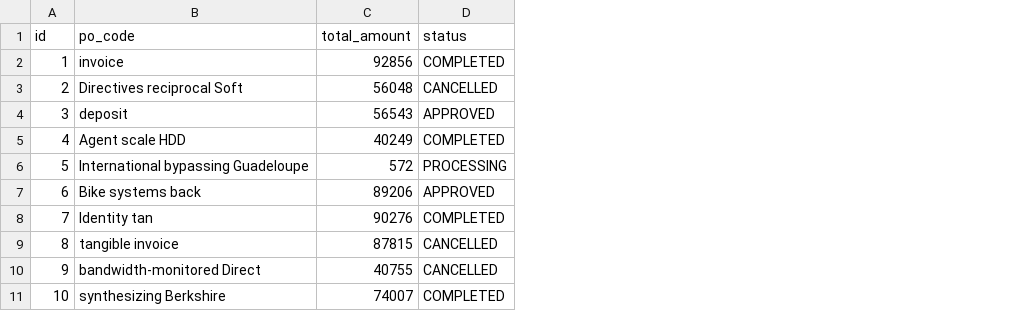
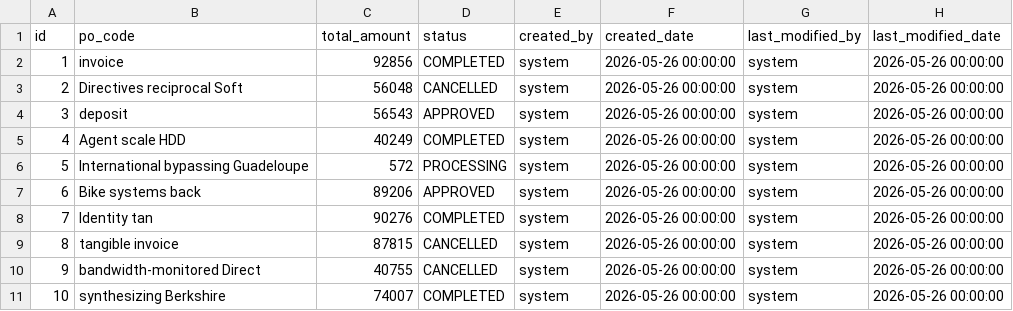
Before and after one commit to PhucsCung/NovelSyncERP, a CSV file: src/main/resources/config/liquibase/fake-data/purchase_order.csv, drawn as a sheet; the diff names each change by its address in the sheet, - before the commit and + after, or states it on an @@ line.

```diff
--- a/src/main/resources/config/liquibase/fake-data/purchase_order.csv
+++ b/src/main/resources/config/liquibase/fake-data/purchase_order.csv
+column E (created_by), rows 2-11: all system
+column F (created_date), rows 2-11: all 2026-05-26 00:00:00
+column G (last_modified_by), rows 2-11: all system
+column H (last_modified_date), rows 2-11: all 2026-05-26 00:00:00
```
Also changed, not shown: src/main/resources/config/liquibase/fake-data/product.csv, src/main/resources/config/liquibase/fake-data/sales_order.csv, 15 other files.
